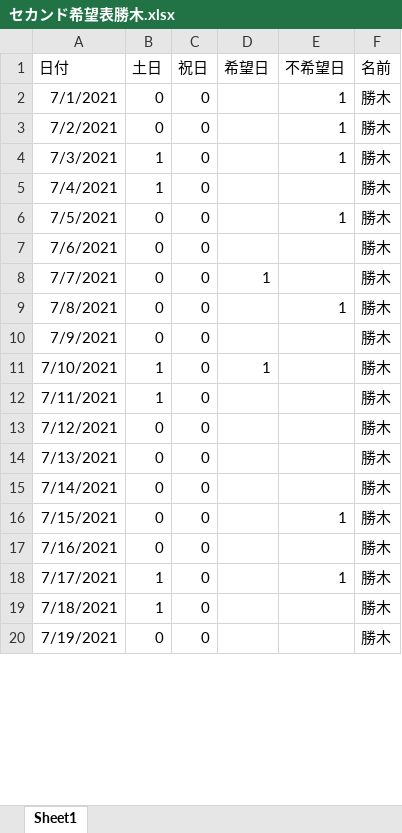
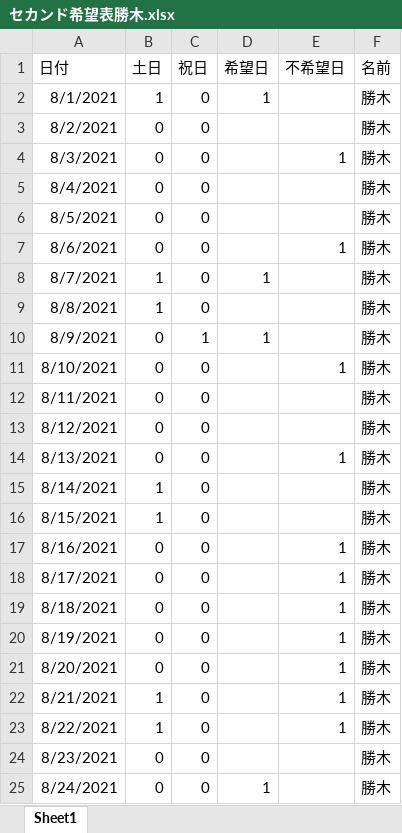
Before and after one commit to rouninnomi/my_small_programs, an Excel workbook: 当直表作成/in/セカンド希望表勝木.xlsx, sheet Sheet1, drawn as a sheet; only a part is shown; values as stored, in another font and other column widths than the file's, no borders; removed rows and columns are numbered as before the commit, all else as after; the diff covers the shown part only; the diff names each change by its address in the sheet, - before the commit and + after, or states it on an @@ line.

```diff
--- a/当直表作成/in/セカンド希望表勝木.xlsx (sheet Sheet1)
+++ b/当直表作成/in/セカンド希望表勝木.xlsx (sheet Sheet1)
+row 2: 8/1/2021 | 1 | 0 | 1 |  | 勝木
+row 3: 8/2/2021 | 0 | 0 |  |  | 勝木
-A4 (日付): 7/1/2021
+A4 (日付): 8/3/2021
+row 5: 8/4/2021 | 0 | 0 |  |  | 勝木
+row 6: 8/5/2021 | 0 | 0 |  |  | 勝木
-A7 (日付): 7/2/2021
+A7 (日付): 8/6/2021
-A8 (日付): 7/3/2021
+A8 (日付): 8/7/2021
-D8 (希望日): (empty)
+D8 (希望日): 1
-E8 (不希望日): 1
+E8 (不希望日): (empty)
-A9 (日付): 7/4/2021
+A9 (日付): 8/8/2021
+row 10: 8/9/2021 | 0 | 1 | 1 |  | 勝木
-A11 (日付): 7/5/2021
+A11 (日付): 8/10/2021
-A12 (日付): 7/6/2021
+A12 (日付): 8/11/2021
-A13 (日付): 7/7/2021
+A13 (日付): 8/12/2021
-D13 (希望日): 1
+D13 (希望日): (empty)
-A14 (日付): 7/8/2021
+A14 (日付): 8/13/2021
-row 10: 7/9/2021 | 0 | 0 |  |  | 勝木
-A15 (日付): 7/10/2021
+A15 (日付): 8/14/2021
-D15 (希望日): 1
+D15 (希望日): (empty)
-A16 (日付): 7/11/2021
+A16 (日付): 8/15/2021
-A17 (日付): 7/12/2021
+A17 (日付): 8/16/2021
-E17:E19 (不希望日): (empty)
+E17:E19 (不希望日): 1
-A18 (日付): 7/13/2021
+A18 (日付): 8/17/2021
-A19 (日付): 7/14/2021
+A19 (日付): 8/18/2021
-A20 (日付): 7/15/2021
+A20 (日付): 8/19/2021
-A21 (日付): 7/16/2021
+A21 (日付): 8/20/2021
-E21 (不希望日): (empty)
+E21 (不希望日): 1
-A22 (日付): 7/17/2021
+A22 (日付): 8/21/2021
-A23 (日付): 7/18/2021
+A23 (日付): 8/22/2021
-E23 (不希望日): (empty)
+E23 (不希望日): 1
-A24 (日付): 7/19/2021
+A24 (日付): 8/23/2021
+row 25: 8/24/2021 | 0 | 0 | 1 |  | 勝木
```
Also changed, not shown: 5 removed rows and 10 edited cells elsewhere in this sheet, formulas that keep their value, 当直表作成/in/セカンド希望表根岸.xlsx, 7 other files.
